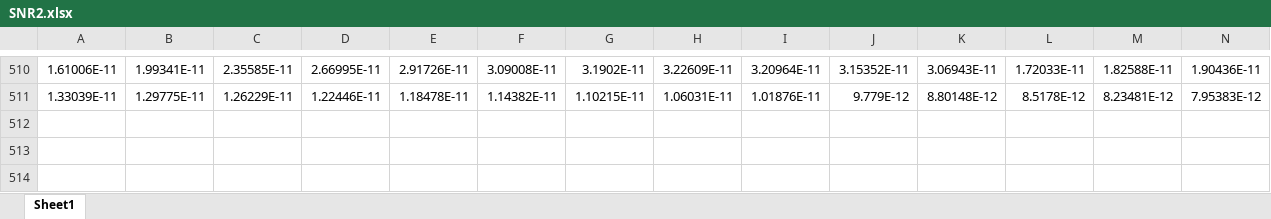
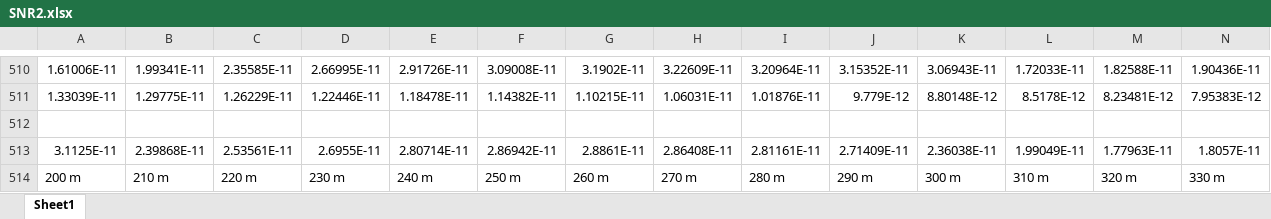
Before and after one commit to lucio97/ProgettoSistemi, an Excel workbook: Screens/MeSonCacatoErCazzo/SNR2.xlsx, sheet Sheet1, drawn as a sheet; only a part is shown, gaps mark what is left out; values as stored, in another font and other column widths than the file's, no borders; charts and pictures not drawn; rows hold the shown columns only; the diff names each change by its address in the sheet, - before the commit and + after, or states it on an @@ line.

Commit message:
xlsx

```diff
--- a/Screens/MeSonCacatoErCazzo/SNR2.xlsx (sheet Sheet1)
+++ b/Screens/MeSonCacatoErCazzo/SNR2.xlsx (sheet Sheet1)
+row 512: (empty)
+row 513: 3.1125E-11 | 2.39868E-11 | 2.53561E-11 | 2.6955E-11 | 2.80714E-11 | 2.86942E-11 | 2.8861E-11 | 2.86408E-11 | 2.81161E-11 | 2.71409E-11 | 2.36038E-11 | 1.99049E-11 | 1.77963E-11 | 1.8057E-11
+row 514: 200 m | 210 m | 220 m | 230 m | 240 m | 250 m | 260 m | 270 m | 280 m | 290 m | 300 m | 310 m | 320 m | 330 m
```
Also changed, not shown: charts or pictures, Screens/MeSonCacatoErCazzo/SNR.xlsx.
